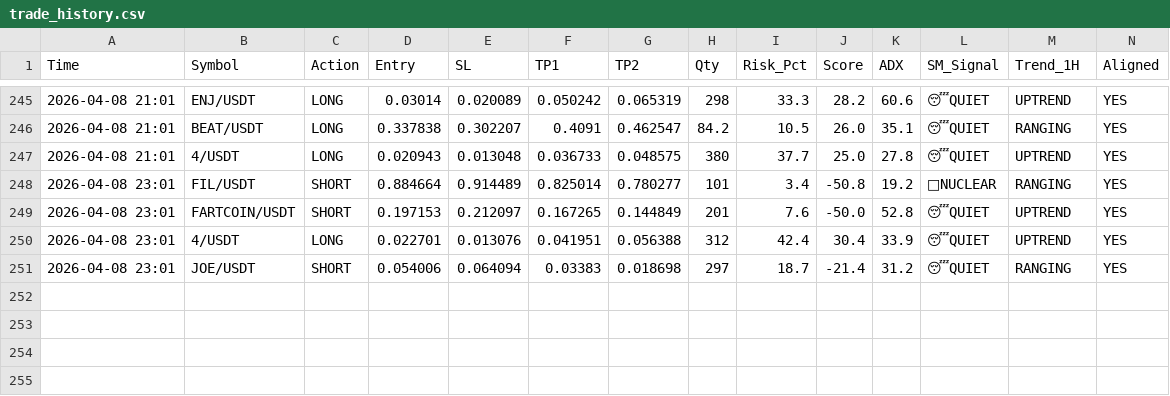
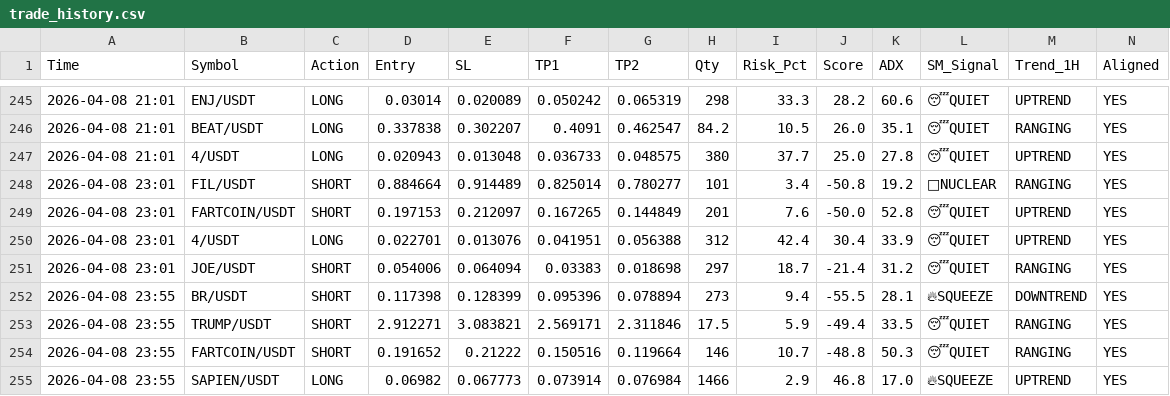
Before and after one commit to alifhawari-dotcom/crypto-ai-agent, a CSV file: trade_history.csv, drawn as a sheet; only a part is shown, gaps mark what is left out; rows hold the shown columns only; the diff names each change by its address in the sheet, - before the commit and + after, or states it on an @@ line.

Commit message:
Update trade history [skip ci]

```diff
--- a/trade_history.csv
+++ b/trade_history.csv
+row 252: 2026-04-08 23:55 | BR/USDT | SHORT | 0.117398 | 0.128399 | 0.095396 | 0.078894 | 273 | 9.4 | -55.5 | 28.1 | 🔥SQUEEZE | DOWNTREND | YES
+row 253: 2026-04-08 23:55 | TRUMP/USDT | SHORT | 2.912271 | 3.083821 | 2.569171 | 2.311846 | 17.5 | 5.9 | -49.4 | 33.5 | 😴QUIET | RANGING | YES
+row 254: 2026-04-08 23:55 | FARTCOIN/USDT | SHORT | 0.191652 | 0.21222 | 0.150516 | 0.119664 | 146 | 10.7 | -48.8 | 50.3 | 😴QUIET | RANGING | YES
+row 255: 2026-04-08 23:55 | SAPIEN/USDT | LONG | 0.06982 | 0.067773 | 0.073914 | 0.076984 | 1466 | 2.9 | 46.8 | 17.0 | 🔥SQUEEZE | UPTREND | YES
```
